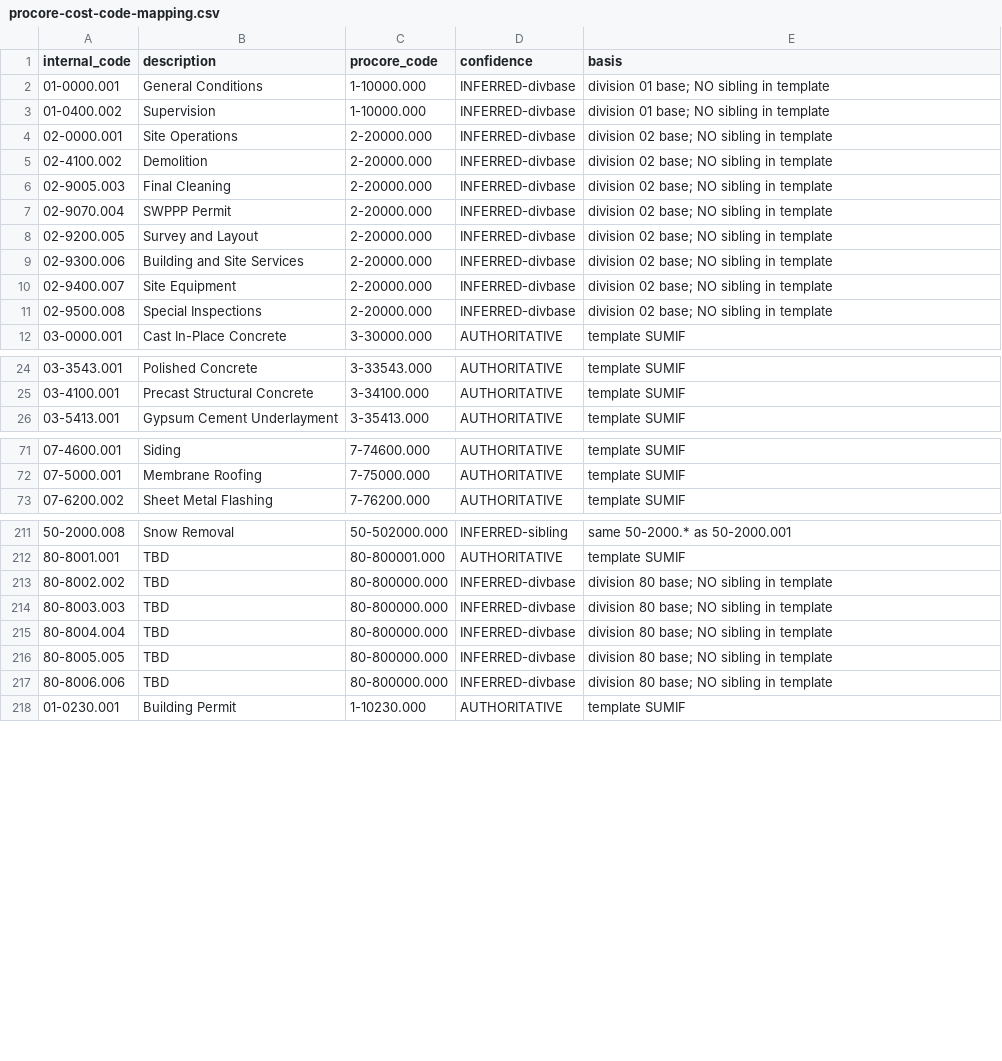
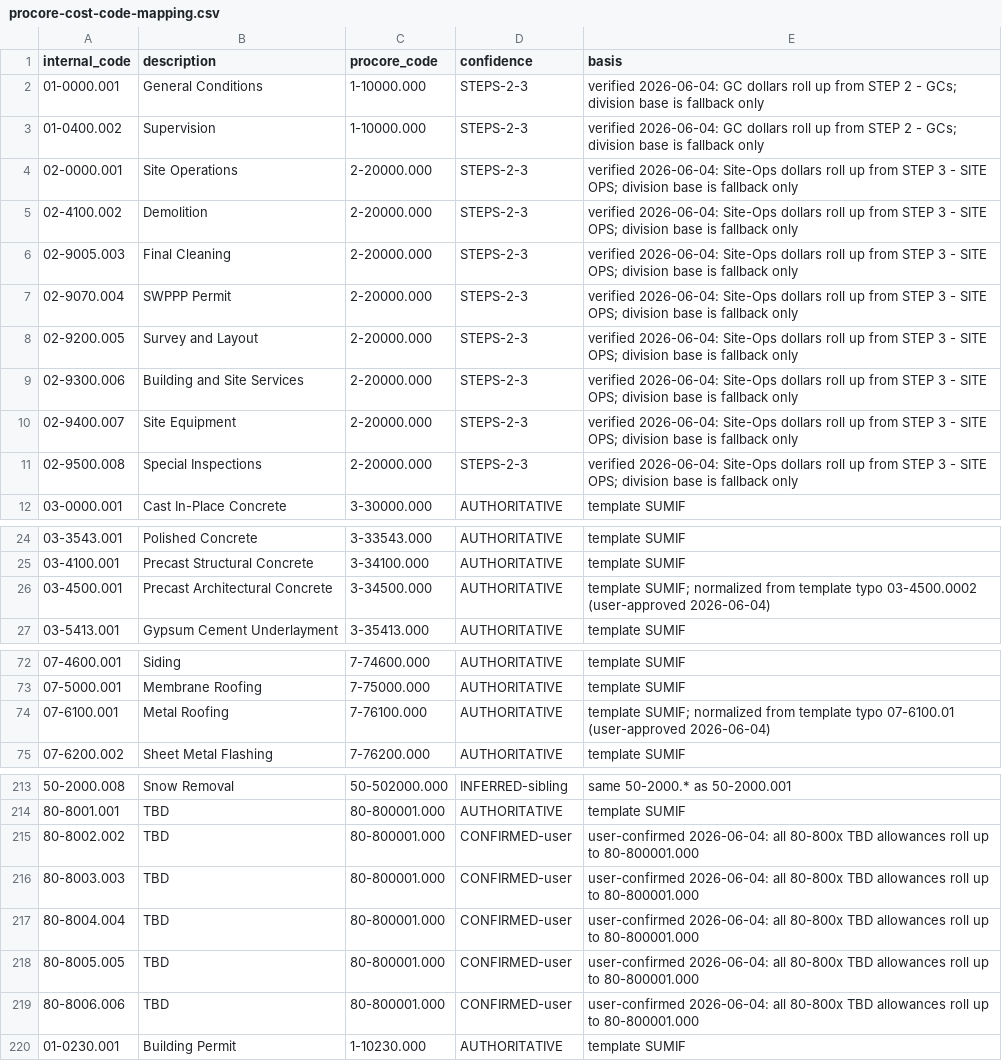
Before and after one commit to benju66/takeoff-bridge, a CSV file: docs/plans/procore-cost-code-mapping.csv, drawn as a sheet; only a part is shown, gaps mark what is left out; the diff covers the shown part only.

```diff
--- a/docs/plans/procore-cost-code-mapping.csv
+++ b/docs/plans/procore-cost-code-mapping.csv
@@ -1,12 +1,12 @@
 internal_code,description,procore_code,confidence,basis
-01-0000.001,"General Conditions",1-10000.000,INFERRED-divbase,"division 01 base; NO sibling in template"
-01-0400.002,"Supervision",1-10000.000,INFERRED-divbase,"division 01 base; NO sibling in template"
-02-0000.001,"Site Operations",2-20000.000,INFERRED-divbase,"division 02 base; NO sibling in template"
-02-4100.002,"Demolition",2-20000.000,INFERRED-divbase,"division 02 base; NO sibling in template"
-02-9005.003,"Final Cleaning",2-20000.000,INFERRED-divbase,"division 02 base; NO sibling in template"
-02-9070.004,"SWPPP Permit",2-20000.000,INFERRED-divbase,"division 02 base; NO sibling in template"
-02-9200.005,"Survey and Layout",2-20000.000,INFERRED-divbase,"division 02 base; NO sibling in template"
-02-9300.006,"Building and Site Services",2-20000.000,INFERRED-divbase,"division 02 base; NO sibling in template"
-02-9400.007,"Site Equipment",2-20000.000,INFERRED-divbase,"division 02 base; NO sibling in template"
-02-9500.008,"Special Inspections",2-20000.000,INFERRED-divbase,"division 02 base; NO sibling in template"
+01-0000.001,"General Conditions",1-10000.000,STEPS-2-3,"verified 2026-06-04: GC dollars roll up from STEP 2 - GCs; division base is fallback only"
+01-0400.002,"Supervision",1-10000.000,STEPS-2-3,"verified 2026-06-04: GC dollars roll up from STEP 2 - GCs; division base is fallback only"
+02-0000.001,"Site Operations",2-20000.000,STEPS-2-3,"verified 2026-06-04: Site-Ops dollars roll up from STEP 3 - SITE OPS; division base is fallback only"
+02-4100.002,"Demolition",2-20000.000,STEPS-2-3,"verified 2026-06-04: Site-Ops dollars roll up from STEP 3 - SITE OPS; division base is fallback only"
+02-9005.003,"Final Cleaning",2-20000.000,STEPS-2-3,"verified 2026-06-04: Site-Ops dollars roll up from STEP 3 - SITE OPS; division base is fallback only"
+02-9070.004,"SWPPP Permit",2-20000.000,STEPS-2-3,"verified 2026-06-04: Site-Ops dollars roll up from STEP 3 - SITE OPS; division base is fallback only"
+02-9200.005,"Survey and Layout",2-20000.000,STEPS-2-3,"verified 2026-06-04: Site-Ops dollars roll up from STEP 3 - SITE OPS; division base is fallback only"
+02-9300.006,"Building and Site Services",2-20000.000,STEPS-2-3,"verified 2026-06-04: Site-Ops dollars roll up from STEP 3 - SITE OPS; division base is fallback only"
+02-9400.007,"Site Equipment",2-20000.000,STEPS-2-3,"verified 2026-06-04: Site-Ops dollars roll up from STEP 3 - SITE OPS; division base is fallback only"
+02-9500.008,"Special Inspections",2-20000.000,STEPS-2-3,"verified 2026-06-04: Site-Ops dollars roll up from STEP 3 - SITE OPS; division base is fallback only"
 03-0000.001,"Cast In-Place Concrete",3-30000.000,AUTHORITATIVE,"template SUMIF"
@@ -25,2 +25,3 @@ internal_code,description,procore_code,confidence,basis
 03-4100.001,"Precast Structural Concrete",3-34100.000,AUTHORITATIVE,"template SUMIF"
+03-4500.001,"Precast Architectural Concrete",3-34500.000,AUTHORITATIVE,"template SUMIF; normalized from template typo 03-4500.0002 (user-approved 2026-06-04)"
 03-5413.001,"Gypsum Cement Underlayment",3-35413.000,AUTHORITATIVE,"template SUMIF"
@@ -72,2 +73,3 @@ internal_code,description,procore_code,confidence,basis
 07-5000.001,"Membrane Roofing",7-75000.000,AUTHORITATIVE,"template SUMIF"
+07-6100.001,"Metal Roofing",7-76100.000,AUTHORITATIVE,"template SUMIF; normalized from template typo 07-6100.01 (user-approved 2026-06-04)"
 07-6200.002,"Sheet Metal Flashing",7-76200.000,AUTHORITATIVE,"template SUMIF"
@@ -212,7 +214,7 @@ internal_code,description,procore_code,confidence,basis
 80-8001.001,"TBD",80-800001.000,AUTHORITATIVE,"template SUMIF"
-80-8002.002,"TBD",80-800000.000,INFERRED-divbase,"division 80 base; NO sibling in template"
-80-8003.003,"TBD",80-800000.000,INFERRED-divbase,"division 80 base; NO sibling in template"
-80-8004.004,"TBD",80-800000.000,INFERRED-divbase,"division 80 base; NO sibling in template"
-80-8005.005,"TBD",80-800000.000,INFERRED-divbase,"division 80 base; NO sibling in template"
-80-8006.006,"TBD",80-800000.000,INFERRED-divbase,"division 80 base; NO sibling in template"
+80-8002.002,"TBD",80-800001.000,CONFIRMED-user,"user-confirmed 2026-06-04: all 80-800x TBD allowances roll up to 80-800001.000"
+80-8003.003,"TBD",80-800001.000,CONFIRMED-user,"user-confirmed 2026-06-04: all 80-800x TBD allowances roll up to 80-800001.000"
+80-8004.004,"TBD",80-800001.000,CONFIRMED-user,"user-confirmed 2026-06-04: all 80-800x TBD allowances roll up to 80-800001.000"
+80-8005.005,"TBD",80-800001.000,CONFIRMED-user,"user-confirmed 2026-06-04: all 80-800x TBD allowances roll up to 80-800001.000"
+80-8006.006,"TBD",80-800001.000,CONFIRMED-user,"user-confirmed 2026-06-04: all 80-800x TBD allowances roll up to 80-800001.000"
 01-0230.001,"Building Permit",1-10230.000,AUTHORITATIVE,"template SUMIF"
```
Also changed, not shown: 5 edited cells elsewhere in this file, 17 other files.
